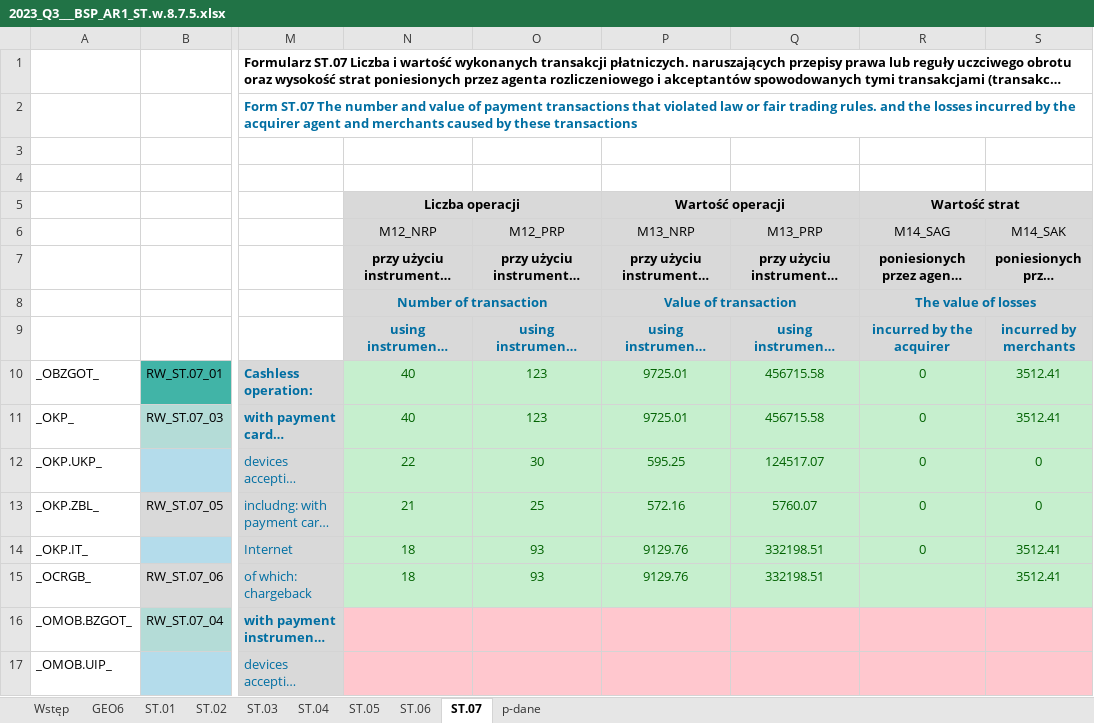
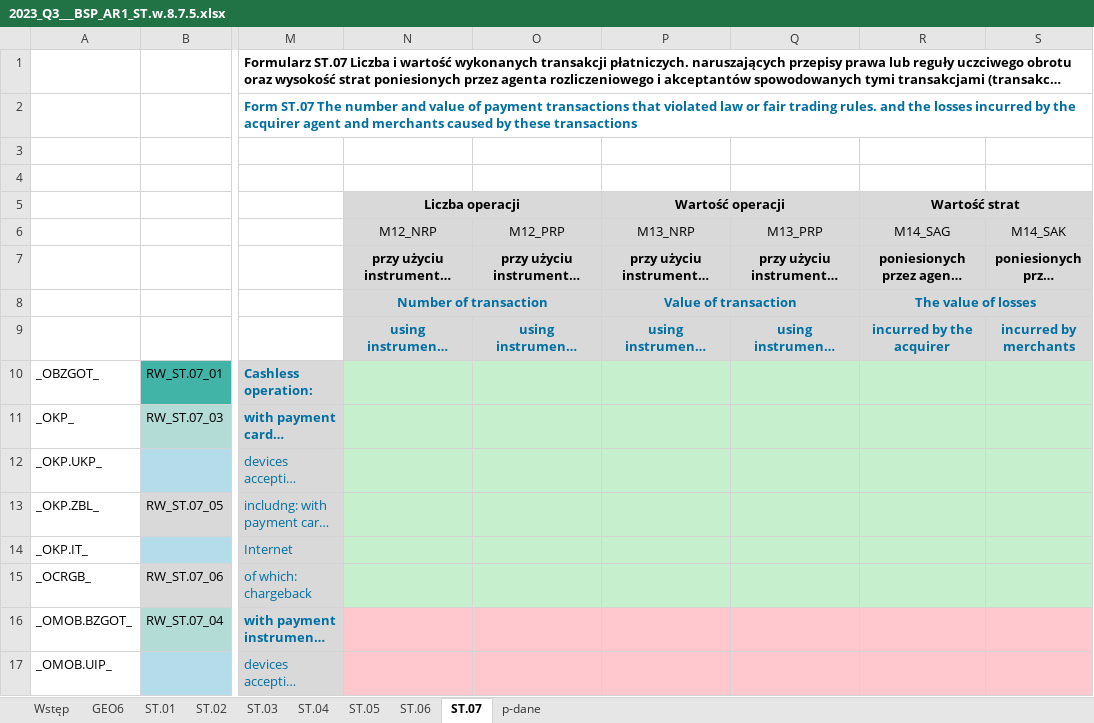
Before and after one commit to kanies89/nbp_automate, an Excel workbook: Example/Filled/2023_Q3___BSP_AR1_ST.w.8.7.5.xlsx, sheet ST.07, drawn as a sheet; only a part is shown, gaps mark what is left out; long unchanged cells end in …; values as stored, in another font and other column widths than the file's, no borders; the diff names each change by its address in the sheet, - before the commit and + after, or states it on an @@ line.

```diff
--- a/Example/Filled/2023_Q3___BSP_AR1_ST.w.8.7.5.xlsx (sheet ST.07)
+++ b/Example/Filled/2023_Q3___BSP_AR1_ST.w.8.7.5.xlsx (sheet ST.07)
-O5 fill: none
+O5 fill: #D9D9D9
-Q5 fill: none
+Q5 fill: #D9D9D9
-S5 fill: none
+S5 fill: #D9D9D9
-O8 fill: none
+O8 fill: #D9D9D9
-Q8 fill: none
+Q8 fill: #D9D9D9
-S8 fill: none
+S8 fill: #D9D9D9
-N10:N11 (M12_NRP): 40
+N10:N11 (M12_NRP): (empty)
-O10:O11 (M12_PRP): 123
+O10:O11 (M12_PRP): (empty)
-P10:P11 (M13_NRP): 9725.01
+P10:P11 (M13_NRP): (empty)
-Q10:Q11 (M13_PRP): 456715.58
+Q10:Q11 (M13_PRP): (empty)
-R10:R14 (M14_SAG): 0
+R10:R14 (M14_SAG): (empty)
-S10:S11 (M14_SAK): 3512.41
+S10:S11 (M14_SAK): (empty)
-N12 (M12_NRP): 22
+N12 (M12_NRP): (empty)
-O12 (M12_PRP): 30
+O12 (M12_PRP): (empty)
-P12 (M13_NRP): 595.25
+P12 (M13_NRP): (empty)
-Q12 (M13_PRP): 124517.07
+Q12 (M13_PRP): (empty)
-S12:S13 (M14_SAK): 0
+S12:S13 (M14_SAK): (empty)
-N13 (M12_NRP): 21
+N13 (M12_NRP): (empty)
-O13 (M12_PRP): 25
+O13 (M12_PRP): (empty)
-P13 (M13_NRP): 572.16
+P13 (M13_NRP): (empty)
-Q13 (M13_PRP): 5760.07
+Q13 (M13_PRP): (empty)
-N14:N15 (M12_NRP): 18
+N14:N15 (M12_NRP): (empty)
-O14:O15 (M12_PRP): 93
+O14:O15 (M12_PRP): (empty)
-P14:P15 (M13_NRP): 9129.76
+P14:P15 (M13_NRP): (empty)
-Q14:Q15 (M13_PRP): 332198.51
+Q14:Q15 (M13_PRP): (empty)
-S14:S15 (M14_SAK): 3512.41
+S14:S15 (M14_SAK): (empty)
```
Also changed, not shown: sheet ST.06, sheet ST.05, sheet p-dane, sheet ST.01, sheet ST.03, sheet Wstęp, 3 more sheets, charts or pictures, df6.xlsx, temp/2023_3/bug_table.xlsx, 43 other files.
